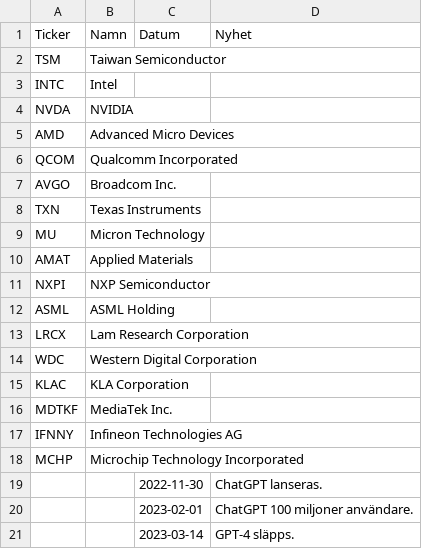
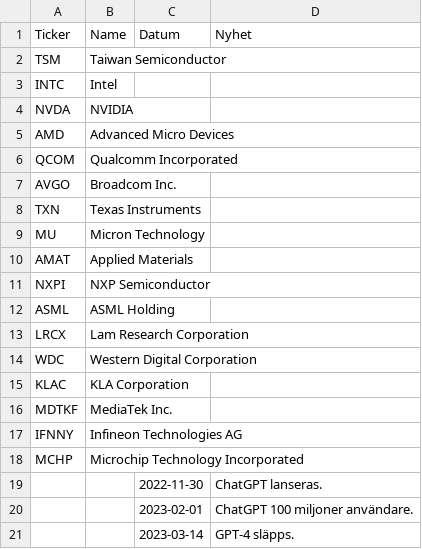
Before and after one commit to mrtnsko/Avanza, a CSV file: Wafer_Companies.csv, drawn as a sheet.

Commit message:
Update Wafer_Companies.csv

```diff
--- a/Wafer_Companies.csv
+++ b/Wafer_Companies.csv
@@ -1,2 +1,2 @@
-Ticker,Namn,Datum,Nyhet
+Ticker,Name,Datum,Nyhet
 TSM,Taiwan Semiconductor
```
